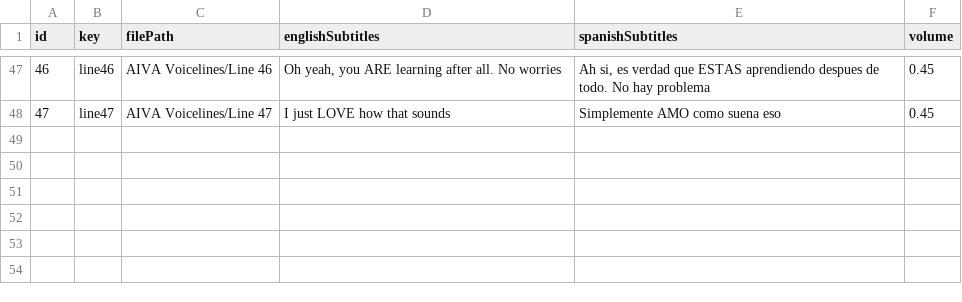
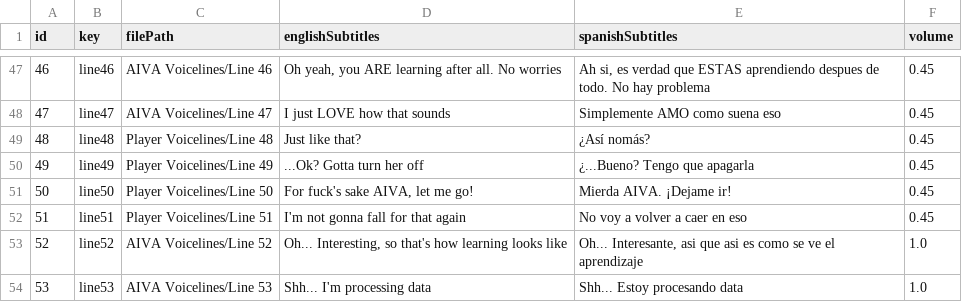
Before and after one commit to LeanRodriguez98/NullReference, a CSV file: TesisTest/Assets/Null_Reference dialog.csv, drawn as a sheet; only a part is shown, gaps mark what is left out.

Commit message:
Imported new AIVA audios

```diff
--- a/TesisTest/Assets/Null_Reference dialog.csv
+++ b/TesisTest/Assets/Null_Reference dialog.csv
@@ -48 +48,7 @@
 47;line47;AIVA Voicelines/Line 47;I just LOVE how that sounds;Simplemente AMO como suena eso;0.45;
+48;line48;Player Voicelines/Line 48;Just like that?;¿Así nomás?;0.45;
+49;line49;Player Voicelines/Line 49;...Ok? Gotta turn her off;¿...Bueno? Tengo que apagarla;0.45;
+50;line50;Player Voicelines/Line 50;For fuck's sake AIVA, let me go!;Mierda AIVA. ¡Dejame ir!;0.45;
+51;line51;Player Voicelines/Line 51;I'm not gonna fall for that again;No voy a volver a caer en eso;0.45;
+52;line52;AIVA Voicelines/Line 52;Oh... Interesting, so that's how learning looks like;Oh... Interesante, asi que asi es como se ve el aprendizaje;1.0;
+53;line53;AIVA Voicelines/Line 53;Shh... I'm processing data;Shh... Estoy procesando data;1.0;
```
Also changed, not shown: 10 other files.
